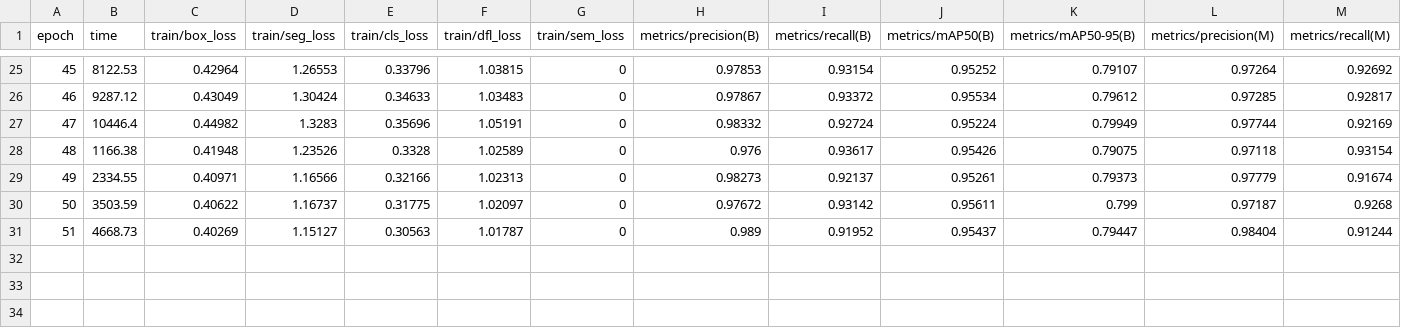
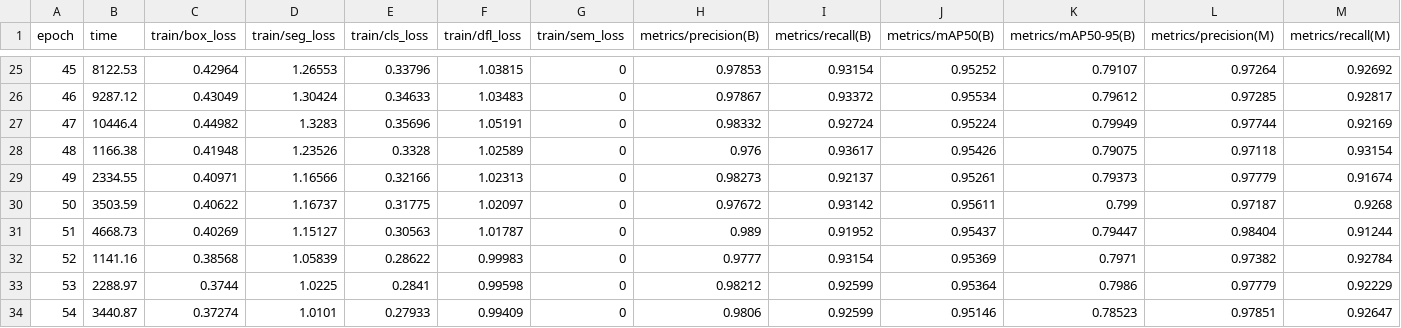
Before and after one commit to agusrajuthaliyan/Lane-Detection, a CSV file: runs/segment/lane_project/v1_highres/results.csv, drawn as a sheet; only a part is shown, gaps mark what is left out; rows hold the shown columns only; the diff names each change by its address in the sheet, - before the commit and + after, or states it on an @@ line.

Commit message:
checkpoint: epoch 54

```diff
--- a/runs/segment/lane_project/v1_highres/results.csv
+++ b/runs/segment/lane_project/v1_highres/results.csv
+row 32: 52 | 1141.16 | 0.38568 | 1.05839 | 0.28622 | 0.99983 | 0 | 0.9777 | 0.93154 | 0.95369 | 0.7971 | 0.97382 | 0.92784
+row 33: 53 | 2288.97 | 0.3744 | 1.0225 | 0.2841 | 0.99598 | 0 | 0.98212 | 0.92599 | 0.95364 | 0.7986 | 0.97779 | 0.92229
+row 34: 54 | 3440.87 | 0.37274 | 1.0101 | 0.27933 | 0.99409 | 0 | 0.9806 | 0.92599 | 0.95146 | 0.78523 | 0.97851 | 0.92647
```
Also changed, not shown: 28 other files.
